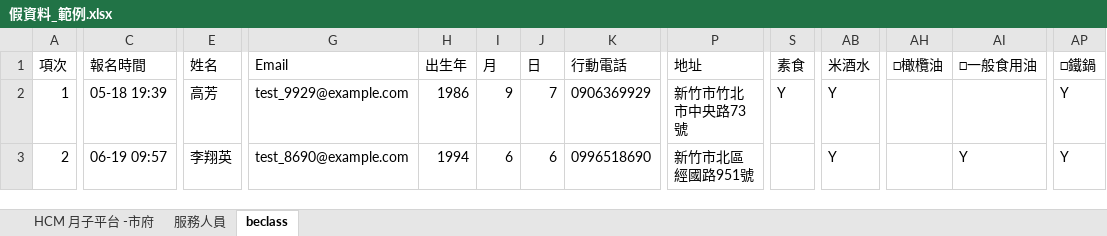
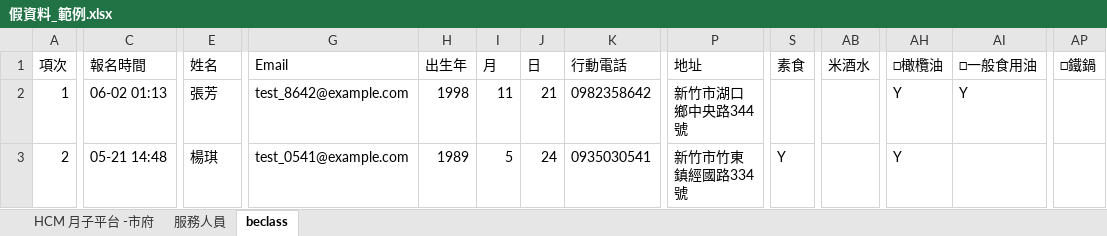
Before and after one commit to chrishzc/Labor_union, an Excel workbook: document/資料庫、資料處理/假資料_範例.xlsx, sheet beclass, drawn as a sheet; only a part is shown, gaps mark what is left out; values as stored, in another font and other column widths than the file's, no borders; the diff covers the shown part only; the diff names each change by its address in the sheet, - before the commit and + after, or states it on an @@ line.

```diff
--- a/document/資料庫、資料處理/假資料_範例.xlsx (sheet beclass)
+++ b/document/資料庫、資料處理/假資料_範例.xlsx (sheet beclass)
-C2 (報名時間): 05-18 19:39
+C2 (報名時間): 06-02 01:13
-E2 (姓名): 高芳
+E2 (姓名): 張芳
-G2 (Email): test_9929@example.com
+G2 (Email): test_8642@example.com
-H2 (出生年): 1986
+H2 (出生年): 1998
-I2 (月): 9
+I2 (月): 11
-J2 (日): 7
+J2 (日): 21
-K2 (行動電話): 0906369929
+K2 (行動電話): 0982358642
-P2 (地址): 新竹市竹北市中央路73號
+P2 (地址): 新竹市湖口鄉中央路344號
-S2 (素食): Y
+S2 (素食): (empty)
-AB2:AB3 (米酒水): Y
+AB2:AB3 (米酒水): (empty)
-AH2:AH3 (□橄欖油): (empty)
+AH2:AH3 (□橄欖油): Y
-AI2 (□一般食用油): (empty)
+AI2 (□一般食用油): Y
-AP2:AP3 (□鐵鍋): Y
+AP2:AP3 (□鐵鍋): (empty)
-C3 (報名時間): 06-19 09:57
+C3 (報名時間): 05-21 14:48
-E3 (姓名): 李翔英
+E3 (姓名): 楊琪
-G3 (Email): test_8690@example.com
+G3 (Email): test_0541@example.com
-H3 (出生年): 1994
+H3 (出生年): 1989
-I3 (月): 6
+I3 (月): 5
-J3 (日): 6
+J3 (日): 24
-K3 (行動電話): 0996518690
+K3 (行動電話): 0935030541
-P3 (地址): 新竹市北區經國路951號
+P3 (地址): 新竹市竹東鎮經國路334號
-S3 (素食): (empty)
+S3 (素食): Y
-AI3 (□一般食用油): Y
+AI3 (□一般食用油): (empty)
```
Also changed, not shown: 1323 edited cells elsewhere in this sheet, sheet 服務人員, sheet HCM 月子平台 -市府, document/資料庫、資料處理/帳務.xlsx, 39 other files.
